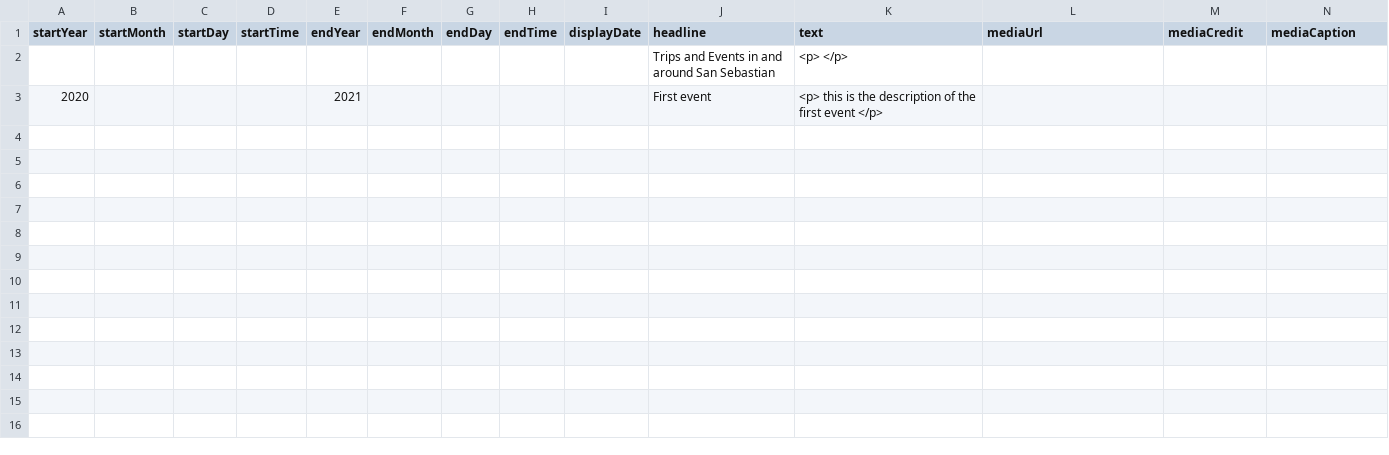
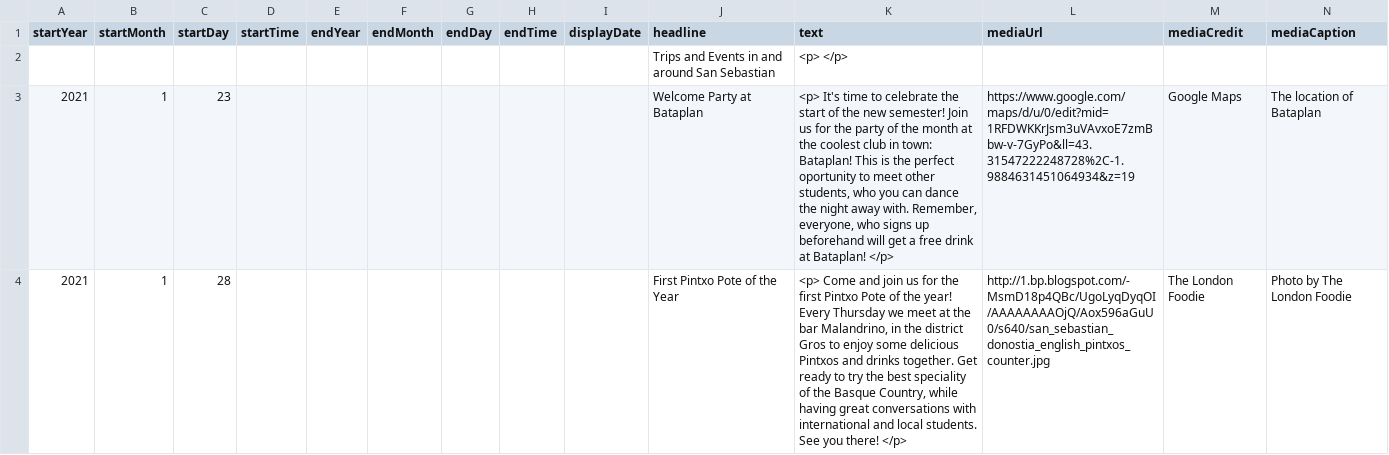
Before and after one commit to DeustoDatacom/MSGW-timeline, a CSV file: docs/group5/timeline-data.csv, drawn as a sheet; only a part is shown; removed rows and columns are numbered as before the commit, all else as after; rows hold the shown columns only; the diff covers the shown part only; the diff names each change by its address in the sheet, - before the commit and + after, or states it on an @@ line.

Commit message:
try after putting in first events

```diff
--- a/docs/group5/timeline-data.csv
+++ b/docs/group5/timeline-data.csv
-row 3: 2020 |  |  |  | 2021 |  |  |  |  | First event | <p> this is the description of the first event </p>
+row 3: 2021 | 1 | 23 |  |  |  |  |  |  | Welcome Party at Bataplan | <p> It's time to celebrate the start of the new semester! Join us for the party of the month at the coolest club in town: Bataplan! This is the perfect oportunity to meet other students, who you can dance the night away with. Remember, everyone, who signs up beforehand will get a free drink at Bataplan! </p> | https://www.google.com/maps/d/u/0/edit?mid=1RFDWKKrJsm3uVAvxoE7zmBbw-v-7GyPo&ll=43.31547222248728%2C-1.9884631451064934&z=19 | Google Maps | The location of Bataplan
+row 4: 2021 | 1 | 28 |  |  |  |  |  |  | First Pintxo Pote of the Year | <p> Come and join us for the first Pintxo Pote of the year! Every Thursday we meet at the bar Malandrino, in the district Gros to enjoy some delicious Pintxos and drinks together. Get ready to try the best speciality of the Basque Country, while having great conversations with international and local students. See you there! </p> | http://1.bp.blogspot.com/-MsmD18p4QBc/UgoLyqDyqOI/AAAAAAAAOjQ/Aox596aGuU0/s640/san_sebastian_donostia_english_pintxos_counter.jpg | The London Foodie | Photo by The London Foodie
```
Also changed, not shown: 7 added rows elsewhere in this file.
